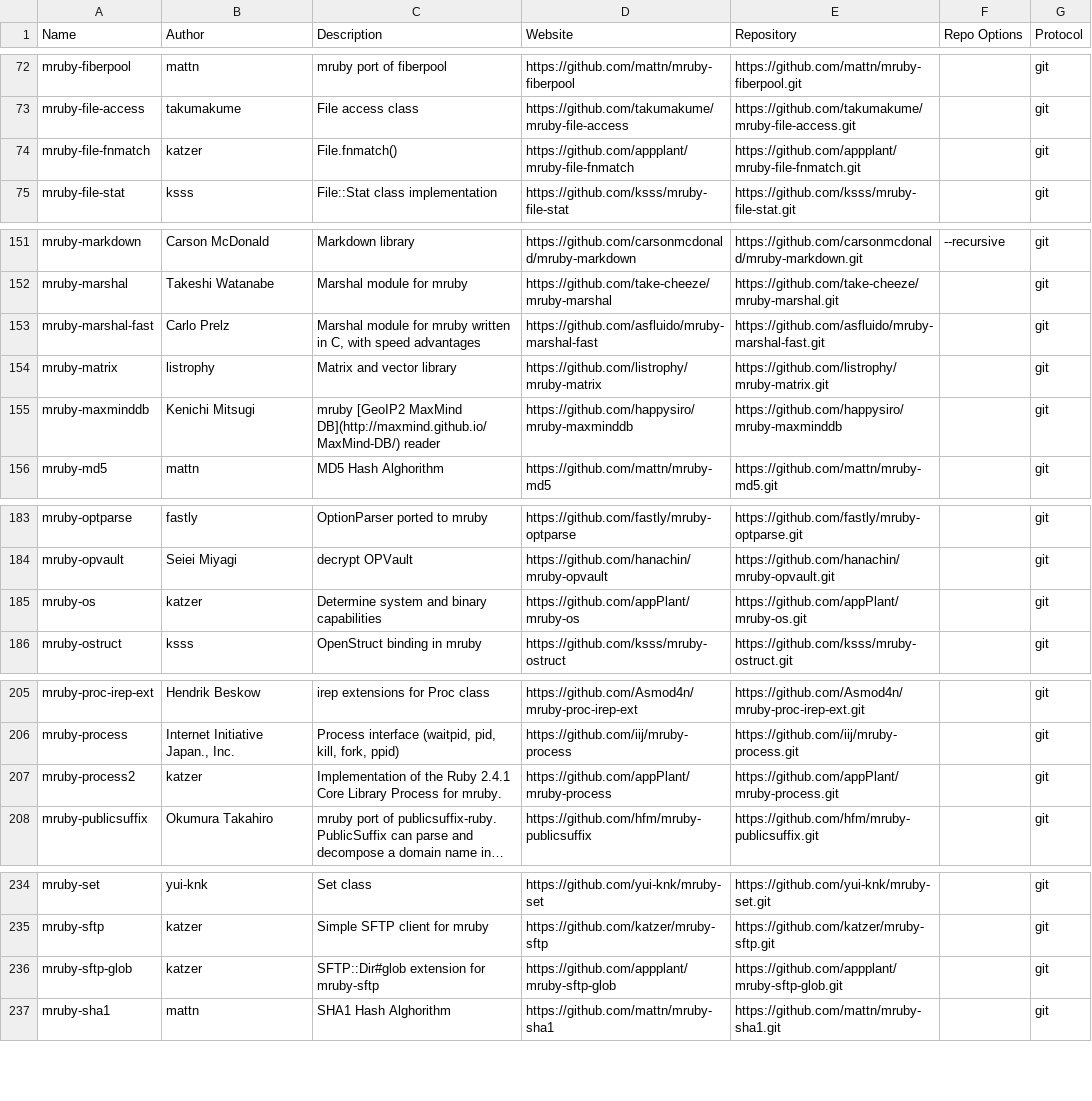
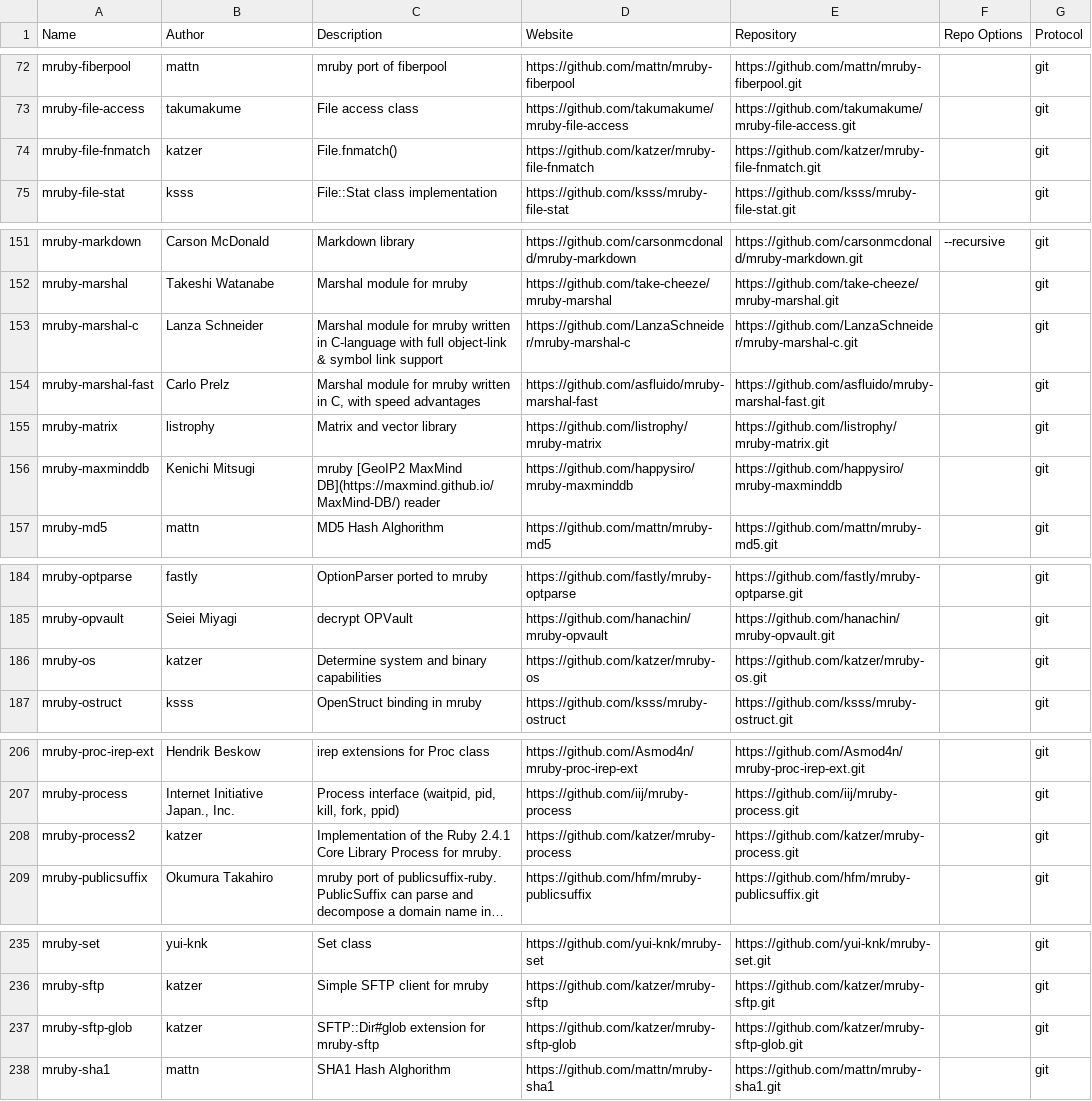
Before and after one commit to mimaki/mruby_build_config, a CSV file: mgemlist.csv, drawn as a sheet; only a part is shown, gaps mark what is left out; long unchanged cells end in …; addresses are those after the commit; the diff covers the shown part only; the diff names each change by its address in the sheet, - before the commit and + after, or states it on an @@ line.

Commit message:
test for mruby 3.0.0

```diff
--- a/mgemlist.csv
+++ b/mgemlist.csv
-D74 (Website): https://github.com/appplant/mruby-file-fnmatch
+D74 (Website): https://github.com/katzer/mruby-file-fnmatch
-E74 (Repository): https://github.com/appplant/mruby-file-fnmatch.git
+E74 (Repository): https://github.com/katzer/mruby-file-fnmatch.git
+row 153: mruby-marshal-c | Lanza Schneider | Marshal module for mruby written in C-language with full object-link & symbol link support | https://github.com/LanzaSchneider/mruby-marshal-c | https://github.com/LanzaSchneider/mruby-marshal-c.git |  | git
-C156 (Description): …[GeoIP2 MaxMind DB](http://maxmind.github.io/MaxMind-DB/) reader
+C156 (Description): …[GeoIP2 MaxMind DB](https://maxmind.github.io/MaxMind-DB/) reader
-D186 (Website): https://github.com/appPlant/mruby-os
+D186 (Website): https://github.com/katzer/mruby-os
-E186 (Repository): https://github.com/appPlant/mruby-os.git
+E186 (Repository): https://github.com/katzer/mruby-os.git
-D208 (Website): https://github.com/appPlant/mruby-process
+D208 (Website): https://github.com/katzer/mruby-process
-E208 (Repository): https://github.com/appPlant/mruby-process.git
+E208 (Repository): https://github.com/katzer/mruby-process.git
-D237 (Website): https://github.com/appplant/mruby-sftp-glob
+D237 (Website): https://github.com/katzer/mruby-sftp-glob
-E237 (Repository): https://github.com/appplant/mruby-sftp-glob.git
+E237 (Repository): https://github.com/katzer/mruby-sftp-glob.git
```
Also changed, not shown: 6 edited cells elsewhere in this file, 2 other files.
